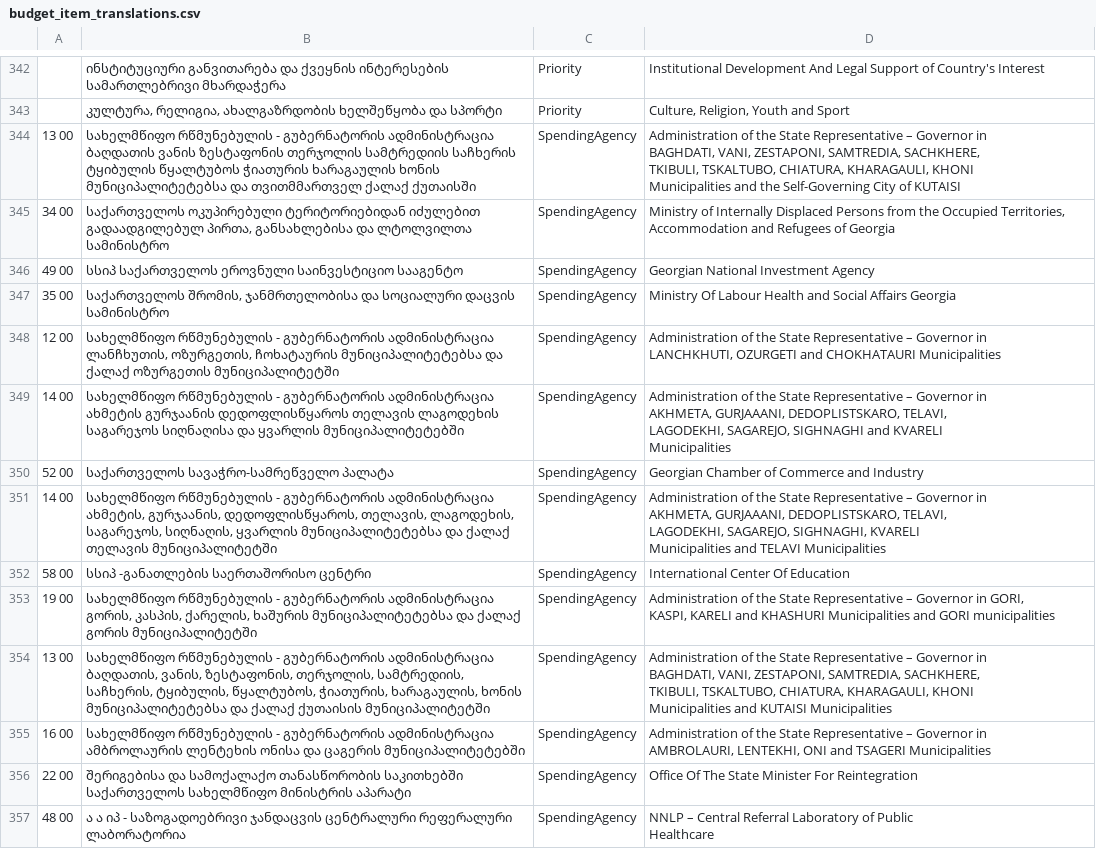
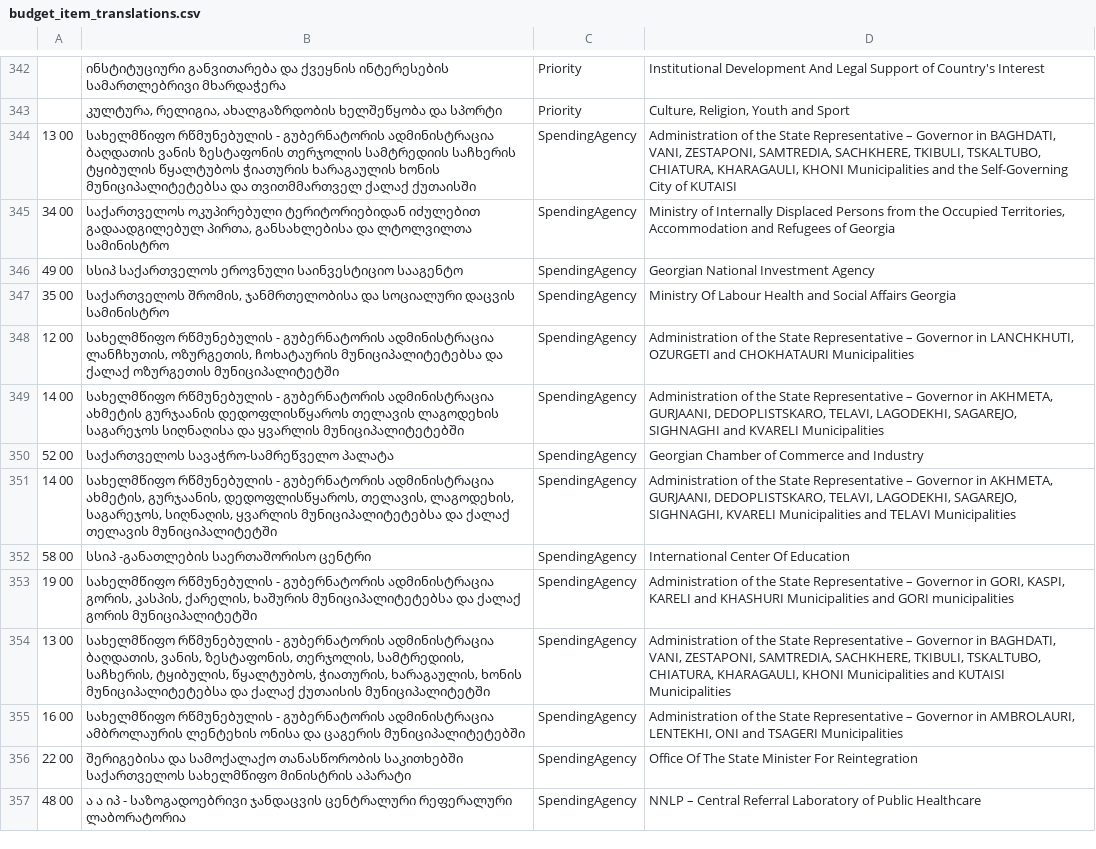
Before and after one commit to JumpStartGeorgia/Georgian-Budget-Files, a CSV file: files/budget_item_translations.csv, drawn as a sheet; only a part is shown, gaps mark what is left out; ↵ is a line break in a cell; the diff covers the shown part only; the diff names each change by its address in the sheet, - before the commit and + after, or states it on an @@ line.

```diff
--- a/files/budget_item_translations.csv
+++ b/files/budget_item_translations.csv
-D344: …of KUTAISI
+D344: …of KUTAISI
-D348: …CHOKHATAURI Municipalities
+D348: …CHOKHATAURI Municipalities
-D349: …in ↵ AKHMETA, GURJAAANI, DEDOPLISTSKARO, TELAVI,…
+D349: …in AKHMETA, GURJAANI, DEDOPLISTSKARO, TELAVI,…
-D351: …in ↵ AKHMETA, GURJAAANI, DEDOPLISTSKARO, TELAVI,…
+D351: …in AKHMETA, GURJAANI, DEDOPLISTSKARO, TELAVI,…
-D353: …GORI municipalities
+D353: …GORI municipalities
-D354: …KUTAISI Municipalities
+D354: …KUTAISI Municipalities
-D355: …TSAGERI Municipalities
+D355: …TSAGERI Municipalities
-D357: …Public ↵ Healthcare
+D357: …Public Healthcare
```
Also changed, not shown: 69 edited cells elsewhere in this file.
